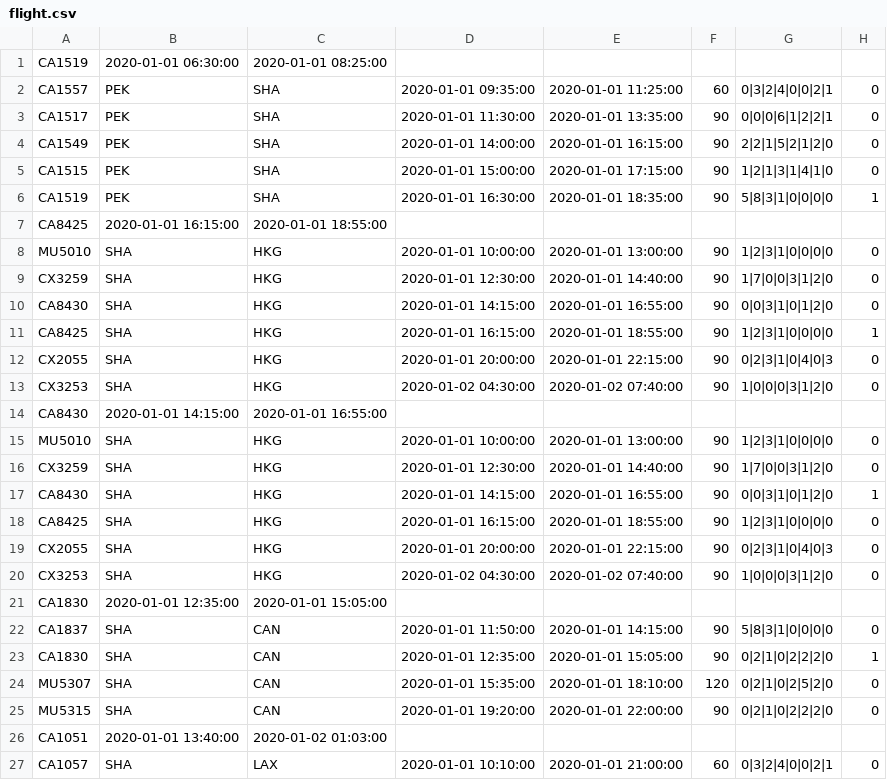
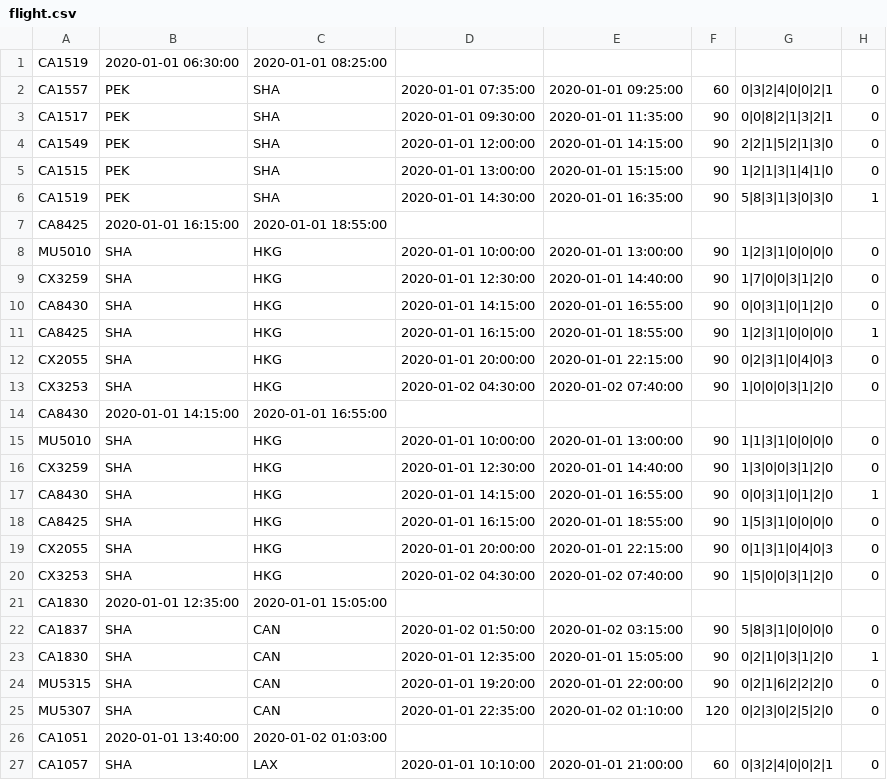
Before and after one commit to 351735653/Passenger, a CSV file: test3/flight.csv (was test1/flight.csv), drawn as a sheet; only a part is shown.

```diff
--- a/test1/flight.csv
+++ b/test3/flight.csv
@@ -1,7 +1,7 @@
 CA1519,2020-01-01 06:30:00,2020-01-01 08:25:00
-CA1557,PEK,SHA,2020-01-01 09:35:00,2020-01-01 11:25:00,60,0|3|2|4|0|0|2|1,0
-CA1517,PEK,SHA,2020-01-01 11:30:00,2020-01-01 13:35:00,90,0|0|0|6|1|2|2|1,0
-CA1549,PEK,SHA,2020-01-01 14:00:00,2020-01-01 16:15:00,90,2|2|1|5|2|1|2|0,0
-CA1515,PEK,SHA,2020-01-01 15:00:00,2020-01-01 17:15:00,90,1|2|1|3|1|4|1|0,0
-CA1519,PEK,SHA,2020-01-01 16:30:00,2020-01-01 18:35:00,90,5|8|3|1|0|0|0|0,1
+CA1557,PEK,SHA,2020-01-01 07:35:00,2020-01-01 09:25:00,60,0|3|2|4|0|0|2|1,0
+CA1517,PEK,SHA,2020-01-01 09:30:00,2020-01-01 11:35:00,90,0|0|8|2|1|3|2|1,0
+CA1549,PEK,SHA,2020-01-01 12:00:00,2020-01-01 14:15:00,90,2|2|1|5|2|1|3|0,0
+CA1515,PEK,SHA,2020-01-01 13:00:00,2020-01-01 15:15:00,90,1|2|1|3|1|4|1|0,0
+CA1519,PEK,SHA,2020-01-01 14:30:00,2020-01-01 16:35:00,90,5|8|3|1|3|0|3|0,1
 CA8425,2020-01-01 16:15:00,2020-01-01 18:55:00
@@ -14,13 +14,13 @@ CX3253,SHA,HKG,2020-01-02 04:30:00,2020-01-02 07:40:00,90,1|0|0|0|3|1|2|0,0
 CA8430,2020-01-01 14:15:00,2020-01-01 16:55:00
-MU5010,SHA,HKG,2020-01-01 10:00:00,2020-01-01 13:00:00,90,1|2|3|1|0|0|0|0,0
-CX3259,SHA,HKG,2020-01-01 12:30:00,2020-01-01 14:40:00,90,1|7|0|0|3|1|2|0,0
+MU5010,SHA,HKG,2020-01-01 10:00:00,2020-01-01 13:00:00,90,1|1|3|1|0|0|0|0,0
+CX3259,SHA,HKG,2020-01-01 12:30:00,2020-01-01 14:40:00,90,1|3|0|0|3|1|2|0,0
 CA8430,SHA,HKG,2020-01-01 14:15:00,2020-01-01 16:55:00,90,0|0|3|1|0|1|2|0,1
-CA8425,SHA,HKG,2020-01-01 16:15:00,2020-01-01 18:55:00,90,1|2|3|1|0|0|0|0,0
-CX2055,SHA,HKG,2020-01-01 20:00:00,2020-01-01 22:15:00,90,0|2|3|1|0|4|0|3,0
-CX3253,SHA,HKG,2020-01-02 04:30:00,2020-01-02 07:40:00,90,1|0|0|0|3|1|2|0,0
+CA8425,SHA,HKG,2020-01-01 16:15:00,2020-01-01 18:55:00,90,1|5|3|1|0|0|0|0,0
+CX2055,SHA,HKG,2020-01-01 20:00:00,2020-01-01 22:15:00,90,0|1|3|1|0|4|0|3,0
+CX3253,SHA,HKG,2020-01-02 04:30:00,2020-01-02 07:40:00,90,1|5|0|0|3|1|2|0,0
 CA1830,2020-01-01 12:35:00,2020-01-01 15:05:00
-CA1837,SHA,CAN,2020-01-01 11:50:00,2020-01-01 14:15:00,90,5|8|3|1|0|0|0|0,0
-CA1830,SHA,CAN,2020-01-01 12:35:00,2020-01-01 15:05:00,90,0|2|1|0|2|2|2|0,1
-MU5307,SHA,CAN,2020-01-01 15:35:00,2020-01-01 18:10:00,120,0|2|1|0|2|5|2|0,0
-MU5315,SHA,CAN,2020-01-01 19:20:00,2020-01-01 22:00:00,90,0|2|1|0|2|2|2|0,0
+CA1837,SHA,CAN,2020-01-02 01:50:00,2020-01-02 03:15:00,90,5|8|3|1|0|0|0|0,0
+CA1830,SHA,CAN,2020-01-01 12:35:00,2020-01-01 15:05:00,90,0|2|1|0|3|1|2|0,1
+MU5315,SHA,CAN,2020-01-01 19:20:00,2020-01-01 22:00:00,90,0|2|1|6|2|2|2|0,0
+MU5307,SHA,CAN,2020-01-01 22:35:00,2020-01-02 01:10:00,120,0|2|3|0|2|5|2|0,0
 CA1051,2020-01-01 13:40:00,2020-01-02 01:03:00
```
Also changed, not shown: test2/oriResult.csv, test2/pnr.csv, 18 other files.
